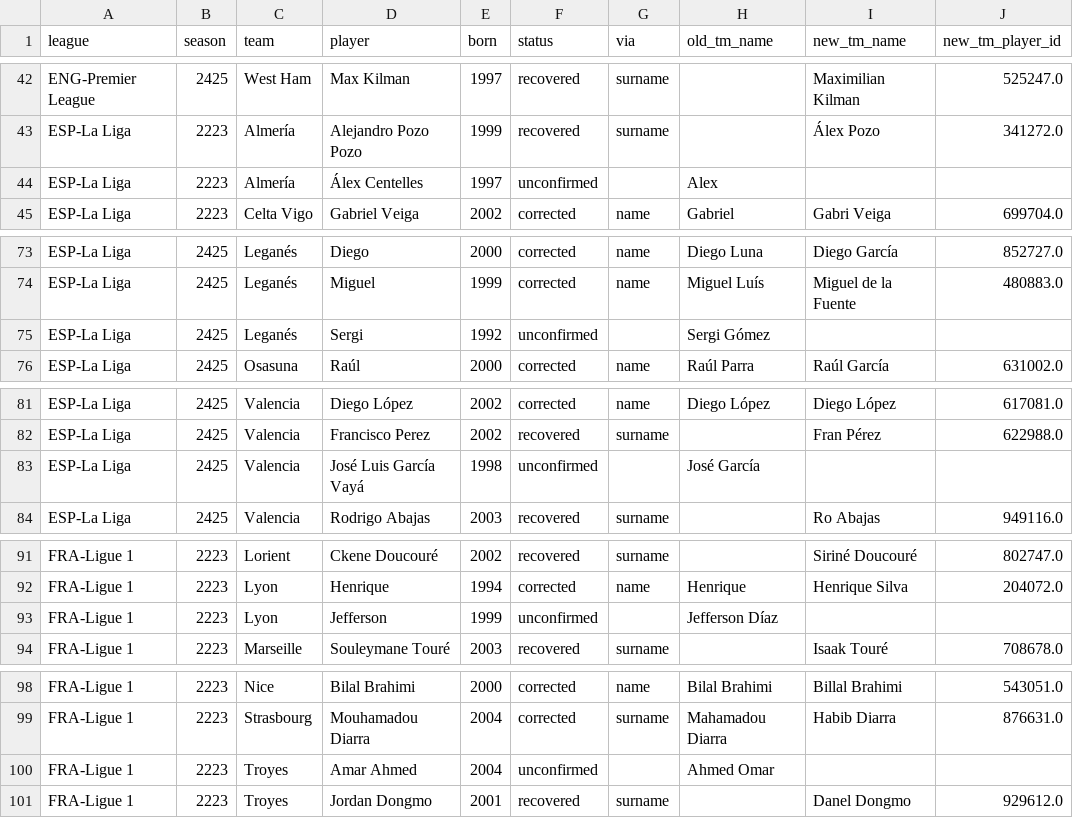
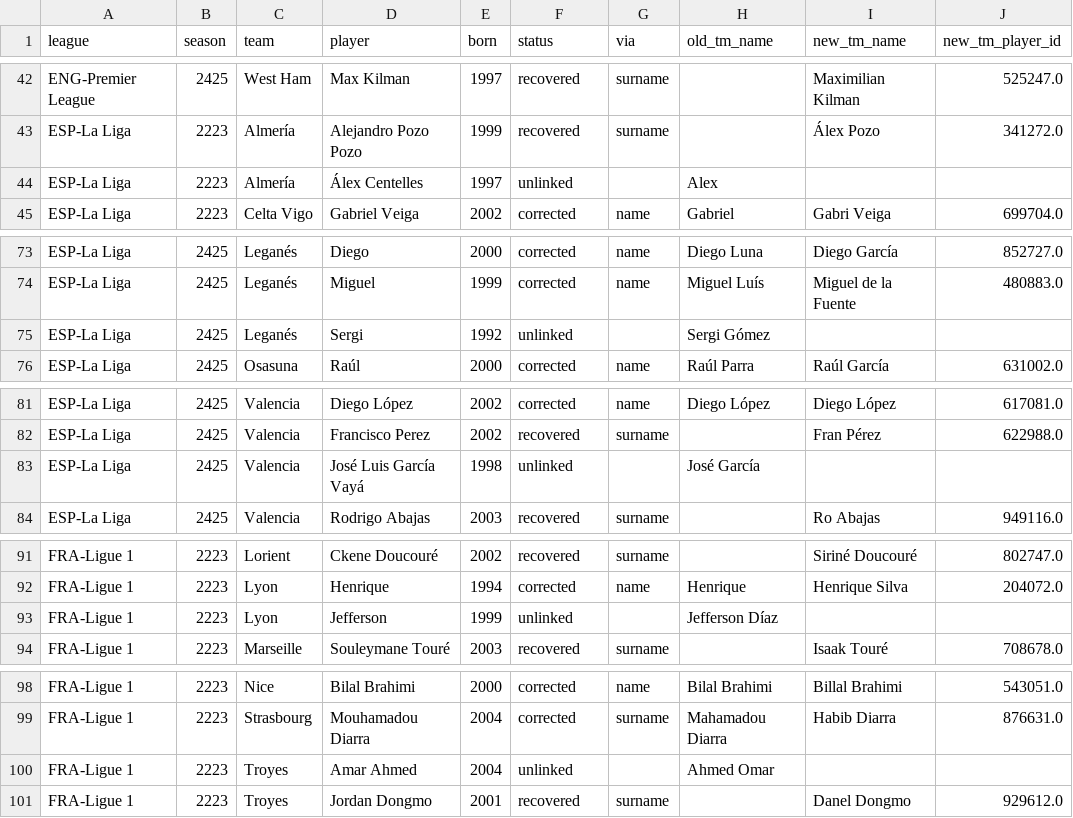
Before and after one commit to felipeaguilarch/recruitment-and-player-similarity, a CSV file: reports/name_match_club_check.csv, drawn as a sheet; only a part is shown, gaps mark what is left out; the diff covers the shown part only.

```diff
--- a/reports/name_match_club_check.csv
+++ b/reports/name_match_club_check.csv
@@ -43,3 +43,3 @@ ENG-Premier League,2425,West Ham,Max Kilman,1997,recovered,surname,,Maximilian K
 ESP-La Liga,2223,Almería,Alejandro Pozo Pozo,1999,recovered,surname,,Álex Pozo,341272.0
-ESP-La Liga,2223,Almería,Álex Centelles,1997,unconfirmed,,Alex,,
+ESP-La Liga,2223,Almería,Álex Centelles,1997,unlinked,,Alex,,
 ESP-La Liga,2223,Celta Vigo,Gabriel Veiga,2002,corrected,name,Gabriel,Gabri Veiga,699704.0
@@ -74,3 +74,3 @@ ESP-La Liga,2425,Leganés,Diego,2000,corrected,name,Diego Luna,Diego García,852
 ESP-La Liga,2425,Leganés,Miguel,1999,corrected,name,Miguel Luís,Miguel de la Fuente,480883.0
-ESP-La Liga,2425,Leganés,Sergi,1992,unconfirmed,,Sergi Gómez,,
+ESP-La Liga,2425,Leganés,Sergi,1992,unlinked,,Sergi Gómez,,
 ESP-La Liga,2425,Osasuna,Raúl,2000,corrected,name,Raúl Parra,Raúl García,631002.0
@@ -82,3 +82,3 @@ ESP-La Liga,2425,Valencia,Diego López,2002,corrected,name,Diego López,Diego L
 ESP-La Liga,2425,Valencia,Francisco Perez,2002,recovered,surname,,Fran Pérez,622988.0
-ESP-La Liga,2425,Valencia,José Luis García Vayá,1998,unconfirmed,,José García,,
+ESP-La Liga,2425,Valencia,José Luis García Vayá,1998,unlinked,,José García,,
 ESP-La Liga,2425,Valencia,Rodrigo Abajas,2003,recovered,surname,,Ro Abajas,949116.0
@@ -92,3 +92,3 @@ FRA-Ligue 1,2223,Lorient,Ckene Doucouré,2002,recovered,surname,,Siriné Doucour
 FRA-Ligue 1,2223,Lyon,Henrique,1994,corrected,name,Henrique,Henrique Silva,204072.0
-FRA-Ligue 1,2223,Lyon,Jefferson,1999,unconfirmed,,Jefferson Díaz,,
+FRA-Ligue 1,2223,Lyon,Jefferson,1999,unlinked,,Jefferson Díaz,,
 FRA-Ligue 1,2223,Marseille,Souleymane Touré,2003,recovered,surname,,Isaak Touré,708678.0
@@ -99,3 +99,3 @@ FRA-Ligue 1,2223,Nice,Bilal Brahimi,2000,corrected,name,Bilal Brahimi,Billal Bra
 FRA-Ligue 1,2223,Strasbourg,Mouhamadou Diarra,2004,corrected,surname,Mahamadou Diarra,Habib Diarra,876631.0
-FRA-Ligue 1,2223,Troyes,Amar Ahmed,2004,unconfirmed,,Ahmed Omar,,
+FRA-Ligue 1,2223,Troyes,Amar Ahmed,2004,unlinked,,Ahmed Omar,,
 FRA-Ligue 1,2223,Troyes,Jordan Dongmo,2001,recovered,surname,,Danel Dongmo,929612.0
```
Also changed, not shown: 1 edited cell elsewhere in this file, reports/pca_explained_variance.csv, reports/pca_loadings.csv, 17 other files.
